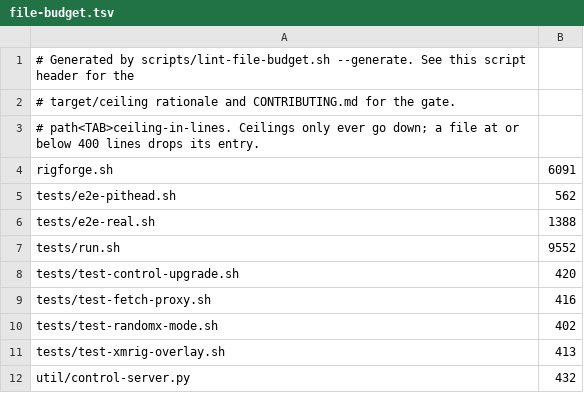
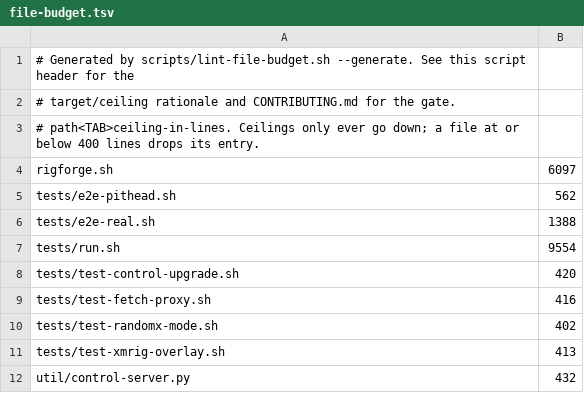
Before and after one commit to p2pool-starter-stack/rigforge, a TSV file: docs/dev/file-budget.tsv, drawn as a sheet.

```diff
--- a/docs/dev/file-budget.tsv
+++ b/docs/dev/file-budget.tsv
@@ -3,6 +3,6 @@
 # path<TAB>ceiling-in-lines. Ceilings only ever go down; a file at or below 400 lines drops its entry.
-rigforge.sh	6091
+rigforge.sh	6097
 tests/e2e-pithead.sh	562
 tests/e2e-real.sh	1388
-tests/run.sh	9552
+tests/run.sh	9554
 tests/test-control-upgrade.sh	420
```
